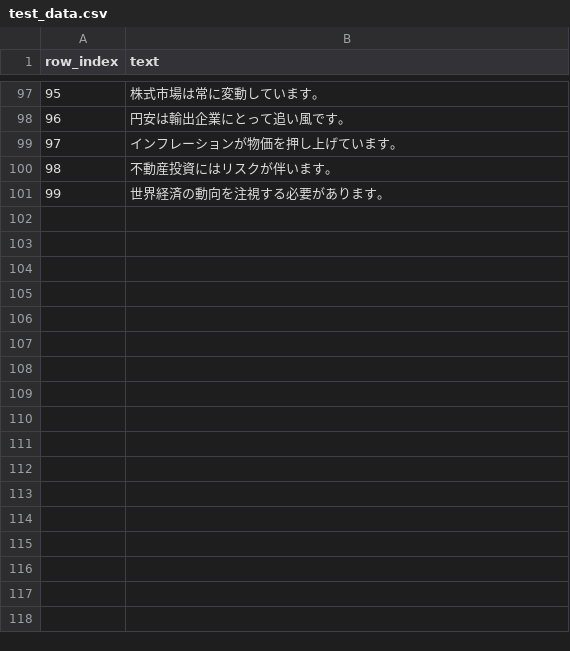
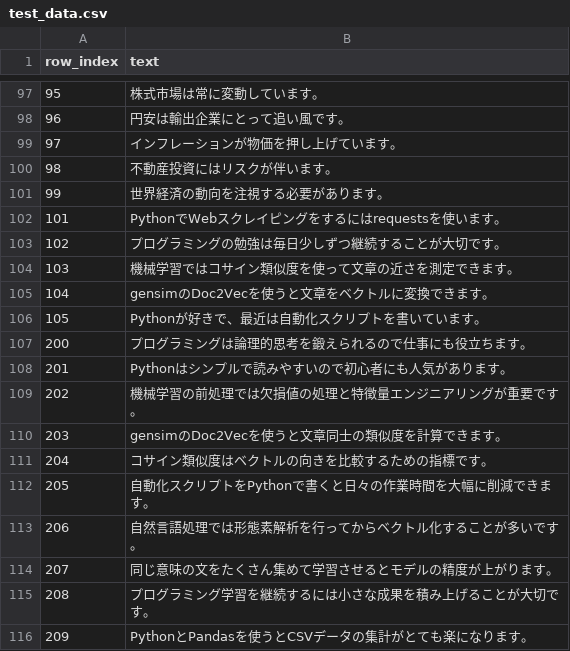
Before and after one commit to nepia-infinity/cosine_similarity_gensim, a CSV file: csv/test_data.csv, drawn as a sheet; only a part is shown, gaps mark what is left out.

```diff
--- a/csv/test_data.csv
+++ b/csv/test_data.csv
@@ -101 +101,16 @@ row_index,text
 99,世界経済の動向を注視する必要があります。
+101,PythonでWebスクレイピングをするにはrequestsを使います。
+102,プログラミングの勉強は毎日少しずつ継続することが大切です。
+103,機械学習ではコサイン類似度を使って文章の近さを測定できます。
+104,gensimのDoc2Vecを使うと文章をベクトルに変換できます。
+105,Pythonが好きで、最近は自動化スクリプトを書いています。
+200,プログラミングは論理的思考を鍛えられるので仕事にも役立ちます。
+201,Pythonはシンプルで読みやすいので初心者にも人気があります。
+202,機械学習の前処理では欠損値の処理と特徴量エンジニアリングが重要です。
+203,gensimのDoc2Vecを使うと文章同士の類似度を計算できます。
+204,コサイン類似度はベクトルの向きを比較するための指標です。
+205,自動化スクリプトをPythonで書くと日々の作業時間を大幅に削減できます。
+206,自然言語処理では形態素解析を行ってからベクトル化することが多いです。
+207,同じ意味の文をたくさん集めて学習させるとモデルの精度が上がります。
+208,プログラミング学習を継続するには小さな成果を積み上げることが大切です。
+209,PythonとPandasを使うとCSVデータの集計がとても楽になります。
```
Also changed, not shown: 7 other files.
